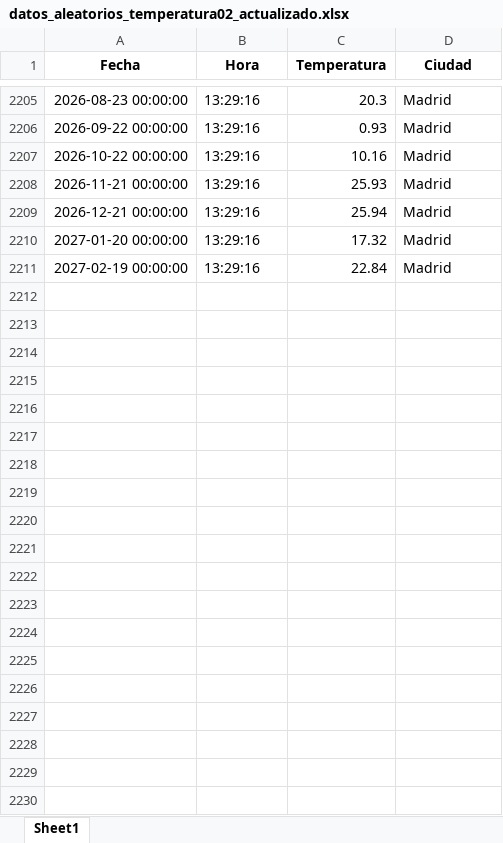
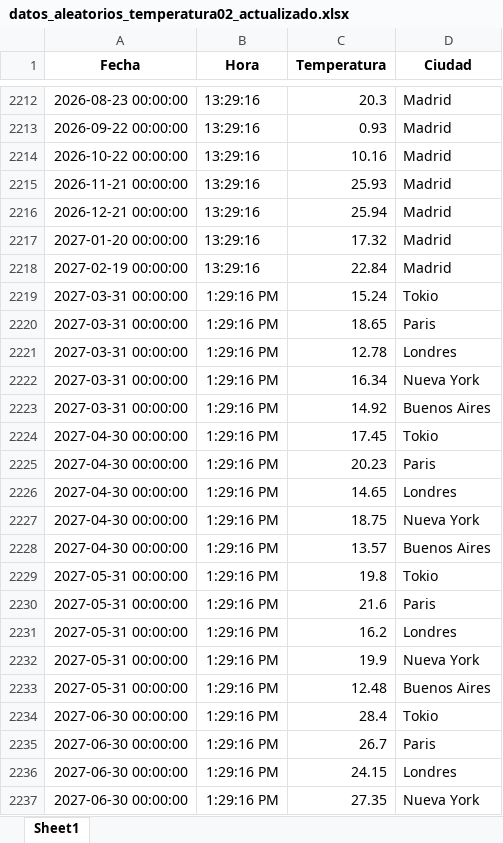
Before and after one commit to Fhv75/inteligencia-negocios, an Excel workbook: datos_aleatorios_temperatura02_actualizado.xlsx, sheet Sheet1, drawn as a sheet; only a part is shown, gaps mark what is left out; values as stored, in another font and other column widths than the file's, no borders; the diff covers the shown part only; the diff names each change by its address in the sheet, - before the commit and + after, or states it on an @@ line.

```diff
--- a/datos_aleatorios_temperatura02_actualizado.xlsx (sheet Sheet1)
+++ b/datos_aleatorios_temperatura02_actualizado.xlsx (sheet Sheet1)
+row 2219: 2027-03-31 00:00:00 | 1:29:16 PM | 15.24 | Tokio
+row 2220: 2027-03-31 00:00:00 | 1:29:16 PM | 18.65 | Paris
+row 2221: 2027-03-31 00:00:00 | 1:29:16 PM | 12.78 | Londres
+row 2222: 2027-03-31 00:00:00 | 1:29:16 PM | 16.34 | Nueva York
+row 2223: 2027-03-31 00:00:00 | 1:29:16 PM | 14.92 | Buenos Aires
+row 2224: 2027-04-30 00:00:00 | 1:29:16 PM | 17.45 | Tokio
+row 2225: 2027-04-30 00:00:00 | 1:29:16 PM | 20.23 | Paris
+row 2226: 2027-04-30 00:00:00 | 1:29:16 PM | 14.65 | Londres
+row 2227: 2027-04-30 00:00:00 | 1:29:16 PM | 18.75 | Nueva York
+row 2228: 2027-04-30 00:00:00 | 1:29:16 PM | 13.57 | Buenos Aires
+row 2229: 2027-05-31 00:00:00 | 1:29:16 PM | 19.8 | Tokio
+row 2230: 2027-05-31 00:00:00 | 1:29:16 PM | 21.6 | Paris
+row 2231: 2027-05-31 00:00:00 | 1:29:16 PM | 16.2 | Londres
+row 2232: 2027-05-31 00:00:00 | 1:29:16 PM | 19.9 | Nueva York
+row 2233: 2027-05-31 00:00:00 | 1:29:16 PM | 12.48 | Buenos Aires
+row 2234: 2027-06-30 00:00:00 | 1:29:16 PM | 28.4 | Tokio
+row 2235: 2027-06-30 00:00:00 | 1:29:16 PM | 26.7 | Paris
+row 2236: 2027-06-30 00:00:00 | 1:29:16 PM | 24.15 | Londres
+row 2237: 2027-06-30 00:00:00 | 1:29:16 PM | 27.35 | Nueva York
```
Also changed, not shown: 83 added rows, 3 edited cells and cell formats elsewhere in this sheet, 8 other files.
